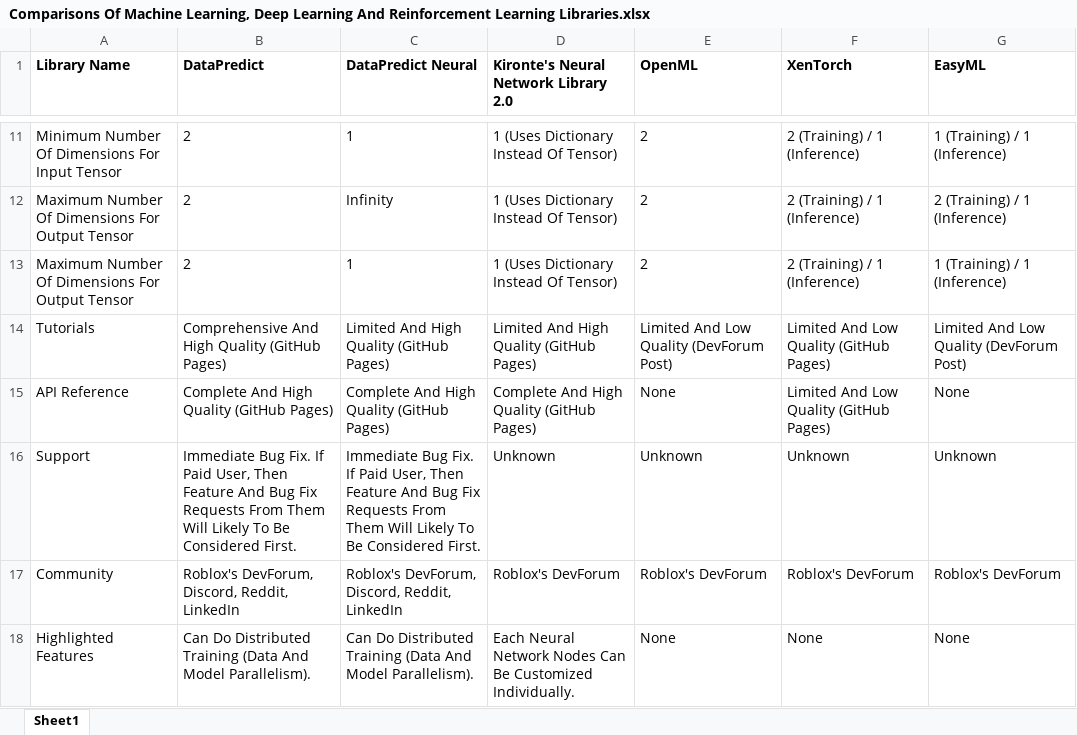
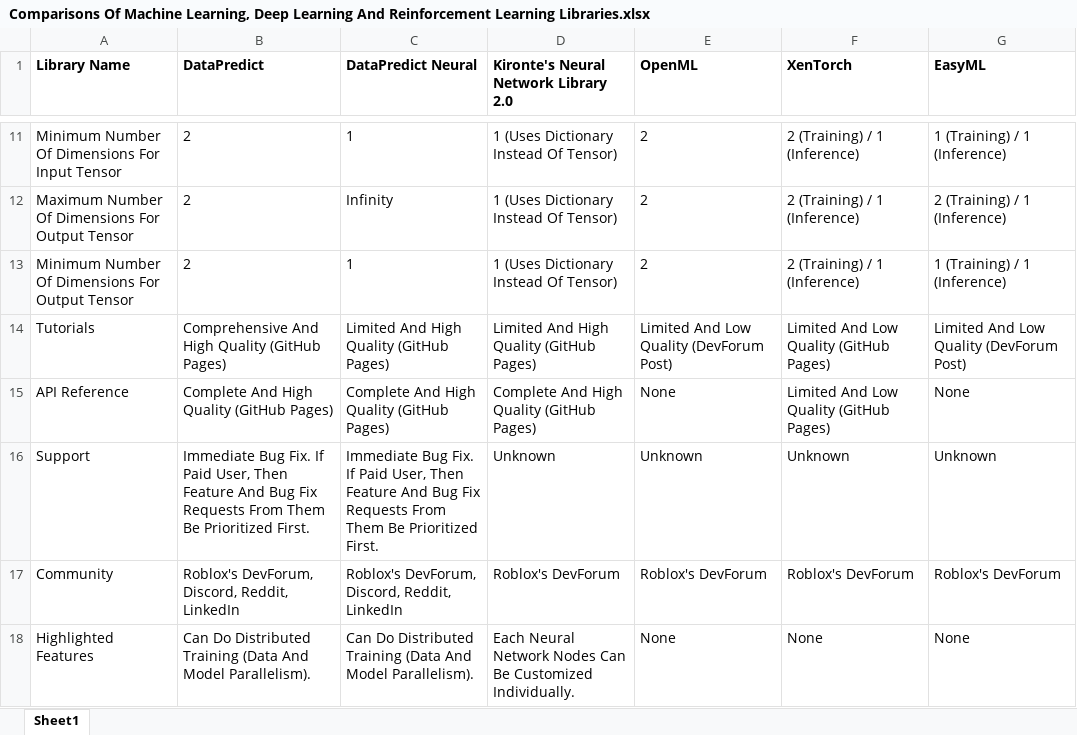
Before and after one commit to AqwamCreates/Software-Libraries-Comparisons, an Excel workbook: Comparisons Of Machine Learning, Deep Learning And Reinforcement Learning Libraries.xlsx, sheet Sheet1, drawn as a sheet; only a part is shown, gaps mark what is left out; values as stored, in another font and other column widths than the file's, no borders; the diff names each change by its address in the sheet, - before the commit and + after, or states it on an @@ line.

Commit message:
Update Comparisons Of Machine Learning, Deep Learning And Reinforcement Learning Libraries.xlsx

```diff
--- a/Comparisons Of Machine Learning, Deep Learning And Reinforcement Learning Libraries.xlsx (sheet Sheet1)
+++ b/Comparisons Of Machine Learning, Deep Learning And Reinforcement Learning Libraries.xlsx (sheet Sheet1)
-A13 (Library Name): Maximum Number Of…
+A13 (Library Name): Minimum Number Of…
-B16 (DataPredict): …From Them Will Likely To Be Considered First.
+B16 (DataPredict): …From Them Be Prioritized First.
-C16 (DataPredict Neural): …From Them Will Likely To Be Considered First.
+C16 (DataPredict Neural): …From Them Be Prioritized First.
```
